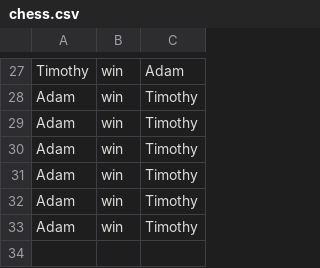
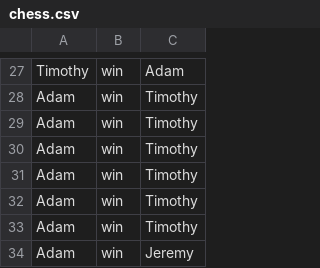
Before and after one commit to timgurto/Elo, a CSV file: chess.csv, drawn as a sheet; only a part is shown, gaps mark what is left out; the diff names each change by its address in the sheet, - before the commit and + after, or states it on an @@ line.

```diff
--- a/chess.csv
+++ b/chess.csv
+row 34: Adam | win | Jeremy
```
Also changed, not shown: 4 other files.
